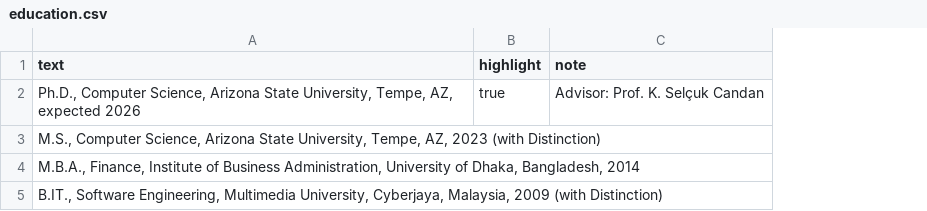
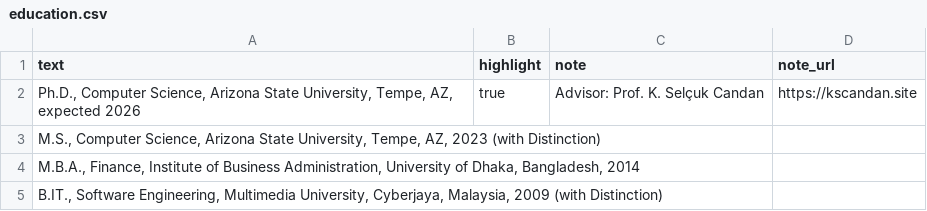
Before and after one commit to ftazad/ftazad.github.io, a CSV file: contents/education.csv, drawn as a sheet; the diff names each change by its address in the sheet, - before the commit and + after, or states it on an @@ line.

Commit message:
Add files via upload

```diff
--- a/contents/education.csv
+++ b/contents/education.csv
+column D (note_url), row 2: https://kscandan.site
```
